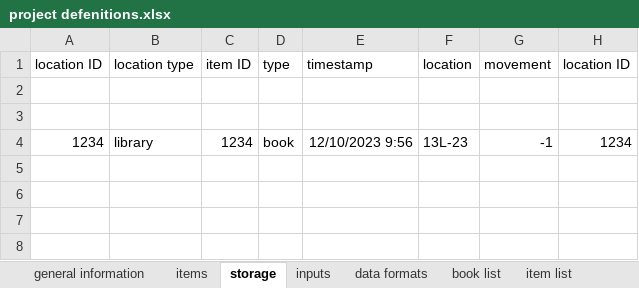
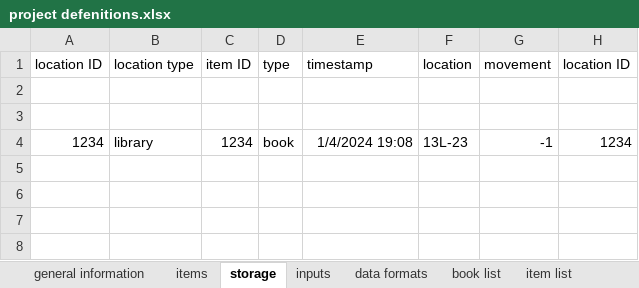
Before and after one commit to YairRiffkin/JohnBryceFullStackCourse, an Excel workbook: PyhonProjects/Library/project defenitions.xlsx, sheet storage, drawn as a sheet; only a part is shown; values as stored, in another font and other column widths than the file's, no borders; the diff names each change by its address in the sheet, - before the commit and + after, or states it on an @@ line.

```diff
--- a/PyhonProjects/Library/project defenitions.xlsx (sheet storage)
+++ b/PyhonProjects/Library/project defenitions.xlsx (sheet storage)
-E4: 12/10/2023 9:56
+E4: 1/4/2024 19:08
```
Also changed, not shown: other sheet tabs, 46 other files.
